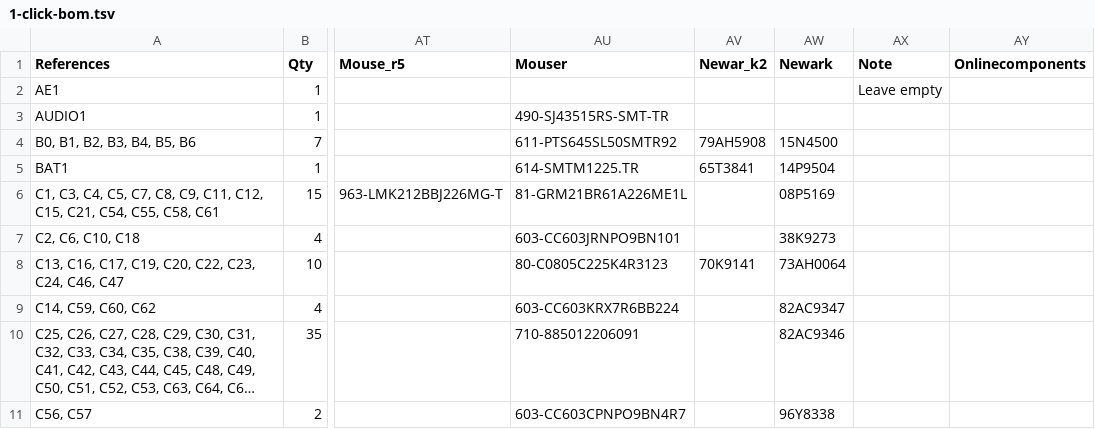
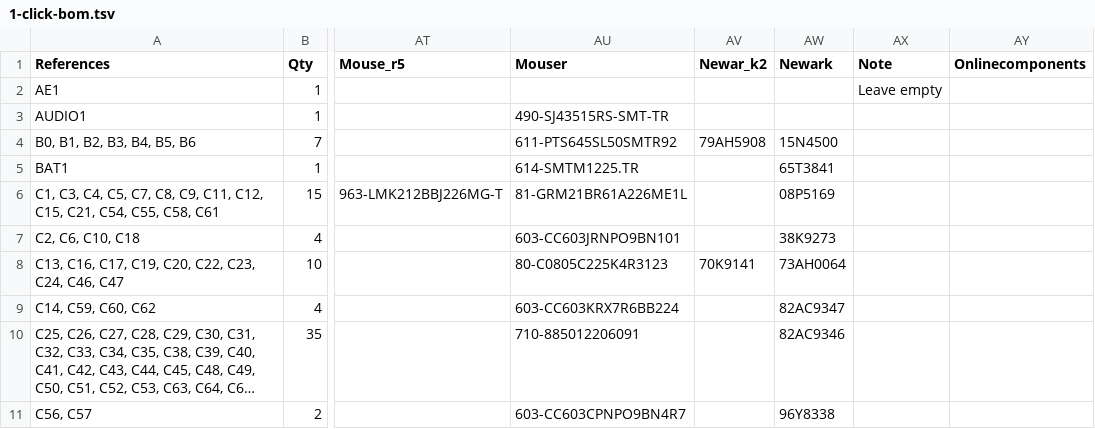
Before and after one commit to emard/ulx3s, a TSV file: 1-click-bom.tsv, drawn as a sheet; only a part is shown, gaps mark what is left out; long unchanged cells end in …; the diff names each change by its address in the sheet, - before the commit and + after, or states it on an @@ line.

Commit message:
1-click-bom.tsv: fix PN newark mistake at BAT1

```diff
--- a/1-click-bom.tsv
+++ b/1-click-bom.tsv
-AV5 (Newar_k2): 65T3841
+AV5 (Newar_k2): (empty)
-AW5 (Newark): 14P9504
+AW5 (Newark): 65T3841
```
